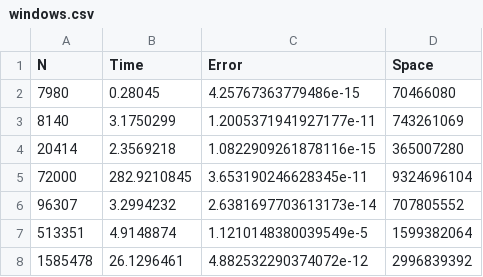
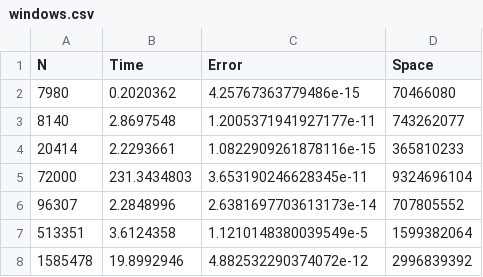
Before and after one commit to saiteki-kai/direct-methods, a CSV file: julia/output/windows.csv, drawn as a sheet.

Commit message:
add julia results

```diff
--- a/julia/output/windows.csv
+++ b/julia/output/windows.csv
@@ -1,8 +1,8 @@
 N,Time,Error,Space
-7980,0.28045,4.25767363779486e-15,70466080
-8140,3.1750299,1.2005371941927177e-11,743261069
-20414,2.3569218,1.0822909261878116e-15,365007280
-72000,282.9210845,3.653190246628345e-11,9324696104
-96307,3.2994232,2.6381697703613173e-14,707805552
-513351,4.9148874,1.1210148380039549e-5,1599382064
-1585478,26.1296461,4.882532290374072e-12,2996839392
+7980,0.2020362,4.25767363779486e-15,70466080
+8140,2.8697548,1.2005371941927177e-11,743262077
+20414,2.2293661,1.0822909261878116e-15,365810233
+72000,231.3434803,3.653190246628345e-11,9324696104
+96307,2.2848996,2.6381697703613173e-14,707805552
+513351,3.6124358,1.1210148380039549e-5,1599382064
+1585478,19.8992946,4.882532290374072e-12,2996839392
```
